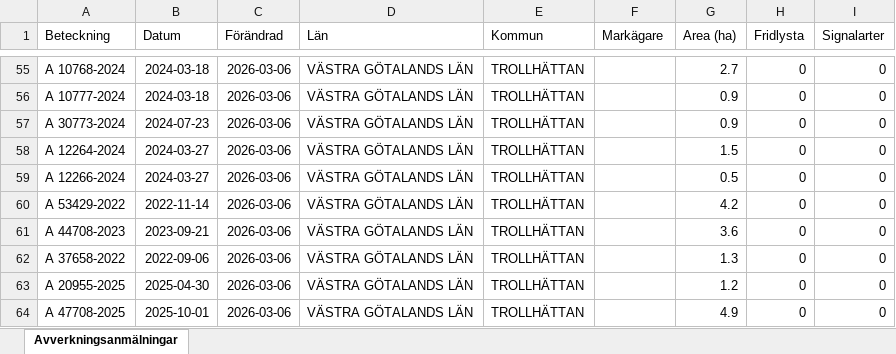
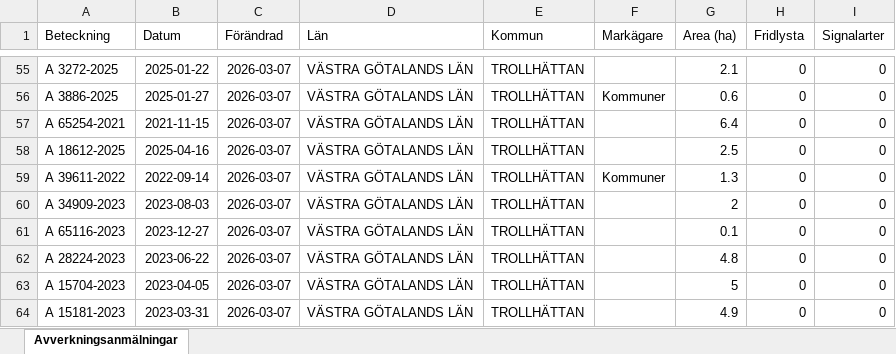
Before and after one commit to klasma/Logging_1488, an Excel workbook: Översikt TROLLHÄTTAN.xlsx, sheet Avverkningsanmälningar, drawn as a sheet; only a part is shown, gaps mark what is left out; values as stored, in another font and other column widths than the file's, no borders; the diff covers the shown part only; the diff names each change by its address in the sheet, - before the commit and + after, or states it on an @@ line.

```diff
--- a/Översikt TROLLHÄTTAN.xlsx (sheet Avverkningsanmälningar)
+++ b/Översikt TROLLHÄTTAN.xlsx (sheet Avverkningsanmälningar)
-A55 (Beteckning): A 10768-2024
+A55 (Beteckning): A 3272-2025
-B55 (Datum): 2024-03-18
+B55 (Datum): 2025-01-22
-C55:C64 (Förändrad): 2026-03-06
+C55:C64 (Förändrad): 2026-03-07
-G55 (Area (ha)): 2.7
+G55 (Area (ha)): 2.1
-A56 (Beteckning): A 10777-2024
+A56 (Beteckning): A 3886-2025
-B56 (Datum): 2024-03-18
+B56 (Datum): 2025-01-27
-F56 (Markägare): (empty)
+F56 (Markägare): Kommuner
-G56 (Area (ha)): 0.9
+G56 (Area (ha)): 0.6
-A57 (Beteckning): A 30773-2024
+A57 (Beteckning): A 65254-2021
-B57 (Datum): 2024-07-23
+B57 (Datum): 2021-11-15
-G57 (Area (ha)): 0.9
+G57 (Area (ha)): 6.4
-A58 (Beteckning): A 12264-2024
+A58 (Beteckning): A 18612-2025
-B58 (Datum): 2024-03-27
+B58 (Datum): 2025-04-16
-G58 (Area (ha)): 1.5
+G58 (Area (ha)): 2.5
-A59 (Beteckning): A 12266-2024
+A59 (Beteckning): A 39611-2022
-B59 (Datum): 2024-03-27
+B59 (Datum): 2022-09-14
-F59 (Markägare): (empty)
+F59 (Markägare): Kommuner
-G59 (Area (ha)): 0.5
+G59 (Area (ha)): 1.3
-A60 (Beteckning): A 53429-2022
+A60 (Beteckning): A 34909-2023
-B60 (Datum): 2022-11-14
+B60 (Datum): 2023-08-03
-G60 (Area (ha)): 4.2
+G60 (Area (ha)): 2
-A61 (Beteckning): A 44708-2023
+A61 (Beteckning): A 65116-2023
-B61 (Datum): 2023-09-21
+B61 (Datum): 2023-12-27
-G61 (Area (ha)): 3.6
+G61 (Area (ha)): 0.1
-A62 (Beteckning): A 37658-2022
+A62 (Beteckning): A 28224-2023
-B62 (Datum): 2022-09-06
+B62 (Datum): 2023-06-22
-G62 (Area (ha)): 1.3
+G62 (Area (ha)): 4.8
-A63 (Beteckning): A 20955-2025
+A63 (Beteckning): A 15704-2023
-B63 (Datum): 2025-04-30
+B63 (Datum): 2023-04-05
-G63 (Area (ha)): 1.2
+G63 (Area (ha)): 5
-A64 (Beteckning): A 47708-2025
+A64 (Beteckning): A 15181-2023
-B64 (Datum): 2025-10-01
+B64 (Datum): 2023-03-31
```
Also changed, not shown: 954 edited cells elsewhere in this sheet, artfynd/A 13597-2021 artfynd.xlsx, artfynd/A 18264-2022 artfynd.xlsx, 20 other files.
